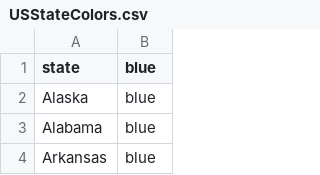
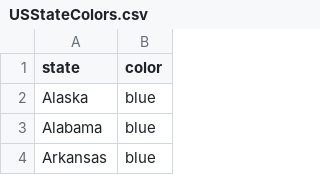
Before and after one commit to NerdLogic/cases_deaths_hosps, a CSV file: USStateColors.csv, drawn as a sheet; only a part is shown.

Commit message:
Fix colors - blue

```diff
--- a/USStateColors.csv
+++ b/USStateColors.csv
@@ -1,2 +1,2 @@
-state,blue
+state,color
 Alaska,blue
```
